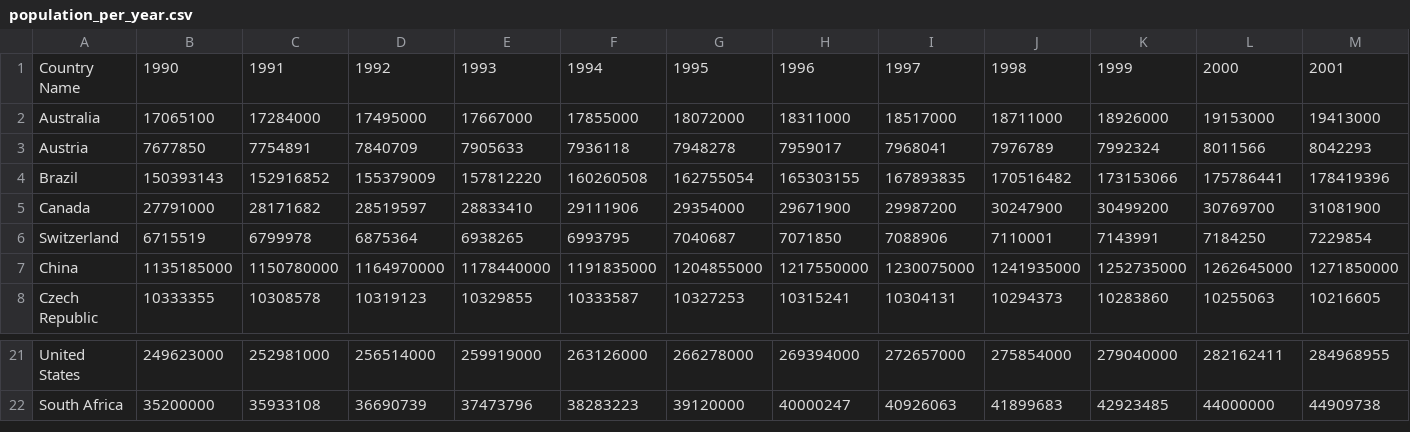
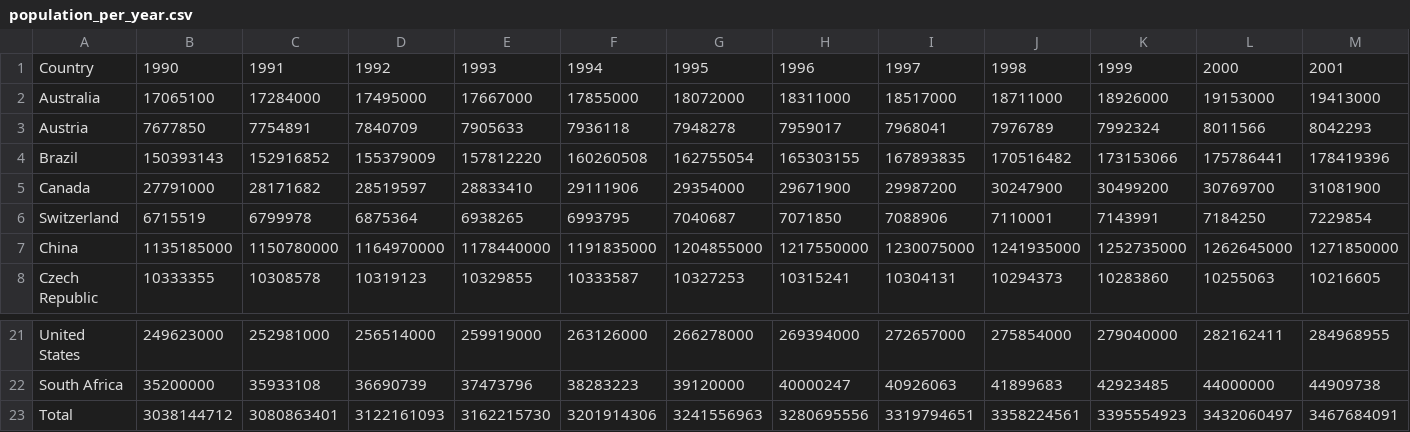
Before and after one commit to ThomasKoppensteiner/bdv-d3-project, a CSV file: data/population_per_year.csv, drawn as a sheet; only a part is shown, gaps mark what is left out; rows hold the shown columns only; the diff names each change by its address in the sheet, - before the commit and + after, or states it on an @@ line.

Commit message:
added option to show data per head

```diff
--- a/data/population_per_year.csv
+++ b/data/population_per_year.csv
-A1: Country Name
+A1: Country
+row 23: Total | 3038144712 | 3080863401 | 3122161093 | 3162215730 | 3201914306 | 3241556963 | 3280695556 | 3319794651 | 3358224561 | 3395554923 | 3432060497 | 3467684091
```
Also changed, not shown: 3 other files.
